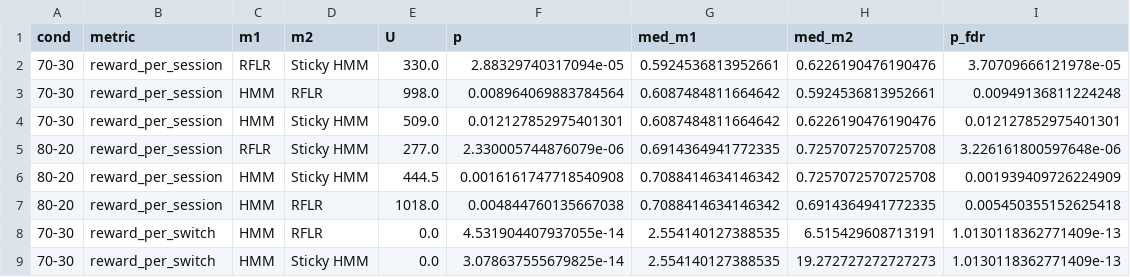
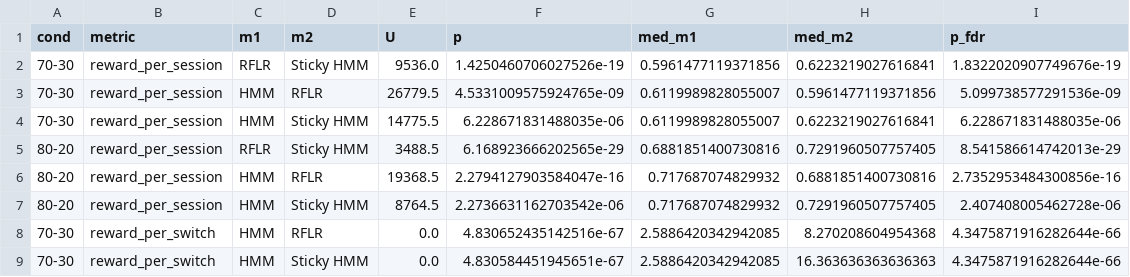
Before and after one commit to BobRice1/Stochastic-Switching-Bandits, a CSV file: Extensions/phase2_generative/stats_pairwise.csv, drawn as a sheet; only a part is shown; the diff covers the shown part only.

Commit message:
70-30 extension updated

```diff
--- a/Extensions/phase2_generative/stats_pairwise.csv
+++ b/Extensions/phase2_generative/stats_pairwise.csv
@@ -1,9 +1,9 @@
 cond,metric,m1,m2,U,p,med_m1,med_m2,p_fdr
-70-30,reward_per_session,RFLR,Sticky HMM,330.0,2.88329740317094e-05,0.5924536813952661,0.6226190476190476,3.70709666121978e-05
-70-30,reward_per_session,HMM,RFLR,998.0,0.008964069883784564,0.6087484811664642,0.5924536813952661,0.00949136811224248
-70-30,reward_per_session,HMM,Sticky HMM,509.0,0.012127852975401301,0.6087484811664642,0.6226190476190476,0.012127852975401301
-80-20,reward_per_session,RFLR,Sticky HMM,277.0,2.330005744876079e-06,0.6914364941772335,0.7257072570725708,3.226161800597648e-06
-80-20,reward_per_session,HMM,Sticky HMM,444.5,0.0016161747718540908,0.7088414634146342,0.7257072570725708,0.001939409726224909
-80-20,reward_per_session,HMM,RFLR,1018.0,0.004844760135667038,0.7088414634146342,0.6914364941772335,0.005450355152625418
-70-30,reward_per_switch,HMM,RFLR,0.0,4.531904407937055e-14,2.554140127388535,6.515429608713191,1.0130118362771409e-13
-70-30,reward_per_switch,HMM,Sticky HMM,0.0,3.078637555679825e-14,2.554140127388535,19.272727272727273,1.0130118362771409e-13
+70-30,reward_per_session,RFLR,Sticky HMM,9536.0,1.4250460706027526e-19,0.5961477119371856,0.6223219027616841,1.8322020907749676e-19
+70-30,reward_per_session,HMM,RFLR,26779.5,4.5331009575924765e-09,0.6119989828055007,0.5961477119371856,5.099738577291536e-09
+70-30,reward_per_session,HMM,Sticky HMM,14775.5,6.228671831488035e-06,0.6119989828055007,0.6223219027616841,6.228671831488035e-06
+80-20,reward_per_session,RFLR,Sticky HMM,3488.5,6.168923666202565e-29,0.6881851400730816,0.7291960507757405,8.541586614742013e-29
+80-20,reward_per_session,HMM,RFLR,19368.5,2.2794127903584047e-16,0.717687074829932,0.6881851400730816,2.7352953484300856e-16
+80-20,reward_per_session,HMM,Sticky HMM,8764.5,2.2736631162703542e-06,0.717687074829932,0.7291960507757405,2.407408005462728e-06
+70-30,reward_per_switch,HMM,RFLR,0.0,4.830652435142516e-67,2.5886420342942085,8.270208604954368,4.3475871916282644e-66
+70-30,reward_per_switch,HMM,Sticky HMM,0.0,4.830584451945651e-67,2.5886420342942085,16.363636363636363,4.3475871916282644e-66
```
Also changed, not shown: 3 added rows, 3 removed rows and 32 edited cells elsewhere in this file, Extensions/phase2_generative/stats_omnibus.csv, 10 other files.
